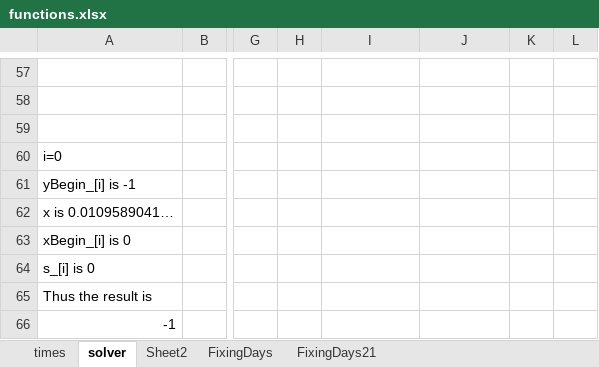
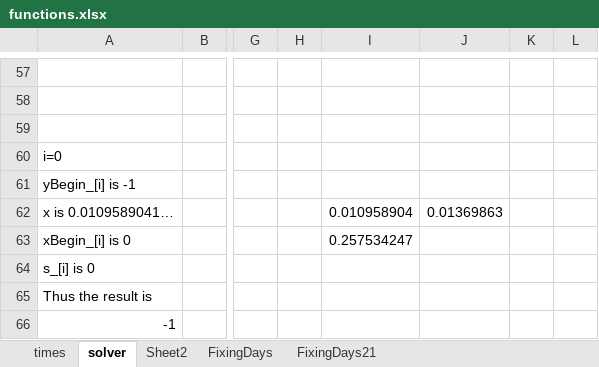
Before and after one commit to anshikjain18/boopy, an Excel workbook: functions.xlsx, sheet solver, drawn as a sheet; only a part is shown, gaps mark what is left out; values as stored, in another font and other column widths than the file's, no borders; charts and pictures not drawn; the diff names each change by its address in the sheet, - before the commit and + after, or states it on an @@ line.

```diff
--- a/functions.xlsx (sheet solver)
+++ b/functions.xlsx (sheet solver)
-I62: (empty)
+I62: 0.010958904
-J62: (empty)
+J62: 0.01369863
-I63: (empty)
+I63: 0.257534247
```
Also changed, not shown: 4 other files.
